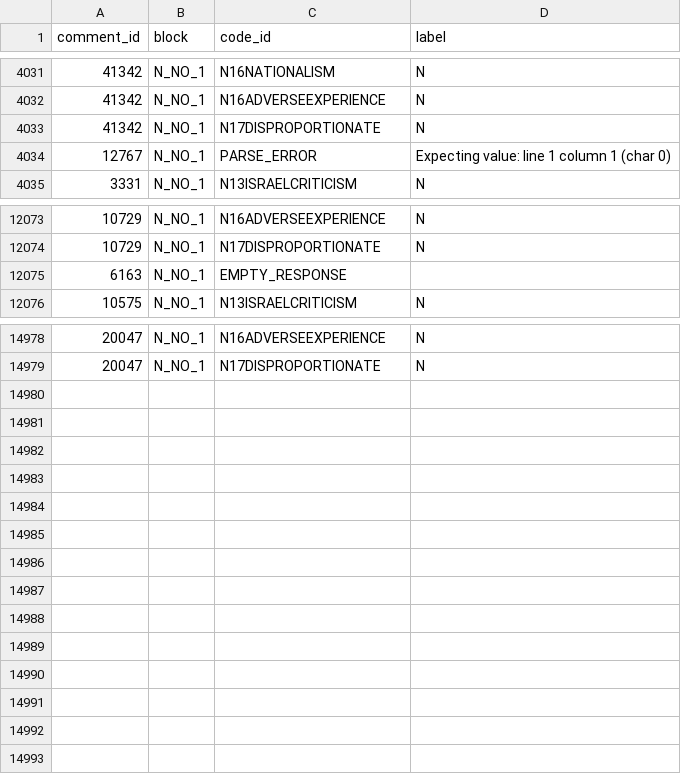
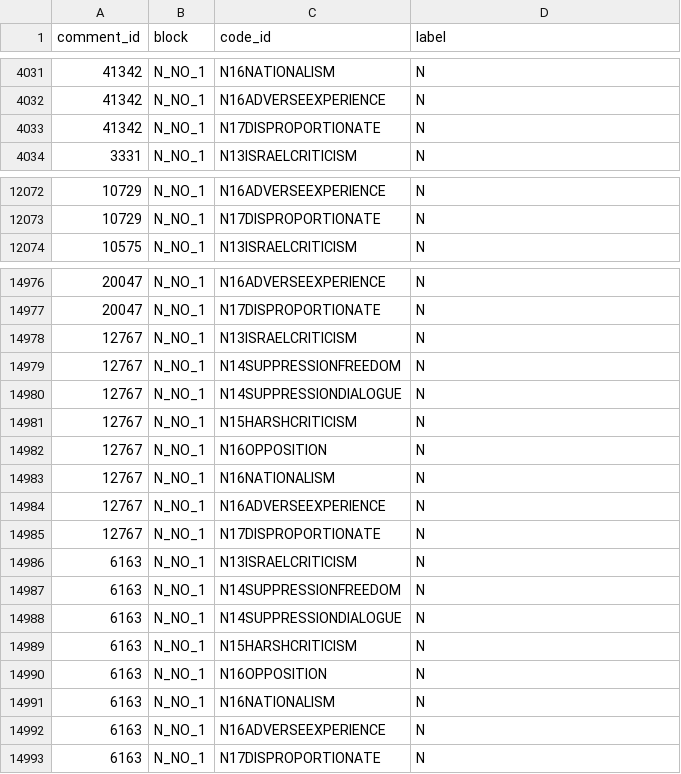
Before and after one commit to jwrampino/contested-antisemitism, a CSV file: pilot/batches/results/N_NO_1.csv, drawn as a sheet; only a part is shown, gaps mark what is left out; removed rows and columns are numbered as before the commit, all else as after; the diff names each change by its address in the sheet, - before the commit and + after, or states it on an @@ line.

```diff
--- a/pilot/batches/results/N_NO_1.csv
+++ b/pilot/batches/results/N_NO_1.csv
-row 4034: 12767 | N_NO_1 | PARSE_ERROR | Expecting value: line 1 column 1 (char 0)
-row 12075: 6163 | N_NO_1 | EMPTY_RESPONSE
+row 14978: 12767 | N_NO_1 | N13ISRAELCRITICISM | N
+row 14979: 12767 | N_NO_1 | N14SUPPRESSIONFREEDOM | N
+row 14980: 12767 | N_NO_1 | N14SUPPRESSIONDIALOGUE | N
+row 14981: 12767 | N_NO_1 | N15HARSHCRITICISM | N
+row 14982: 12767 | N_NO_1 | N16OPPOSITION | N
+row 14983: 12767 | N_NO_1 | N16NATIONALISM | N
+row 14984: 12767 | N_NO_1 | N16ADVERSEEXPERIENCE | N
+row 14985: 12767 | N_NO_1 | N17DISPROPORTIONATE | N
+row 14986: 6163 | N_NO_1 | N13ISRAELCRITICISM | N
+row 14987: 6163 | N_NO_1 | N14SUPPRESSIONFREEDOM | N
+row 14988: 6163 | N_NO_1 | N14SUPPRESSIONDIALOGUE | N
+row 14989: 6163 | N_NO_1 | N15HARSHCRITICISM | N
+row 14990: 6163 | N_NO_1 | N16OPPOSITION | N
+row 14991: 6163 | N_NO_1 | N16NATIONALISM | N
+row 14992: 6163 | N_NO_1 | N16ADVERSEEXPERIENCE | N
+row 14993: 6163 | N_NO_1 | N17DISPROPORTIONATE | N
```
Also changed, not shown: pilot/batches/results/I_1.csv, pilot/batches/results/I_3.csv, 10 other files.
